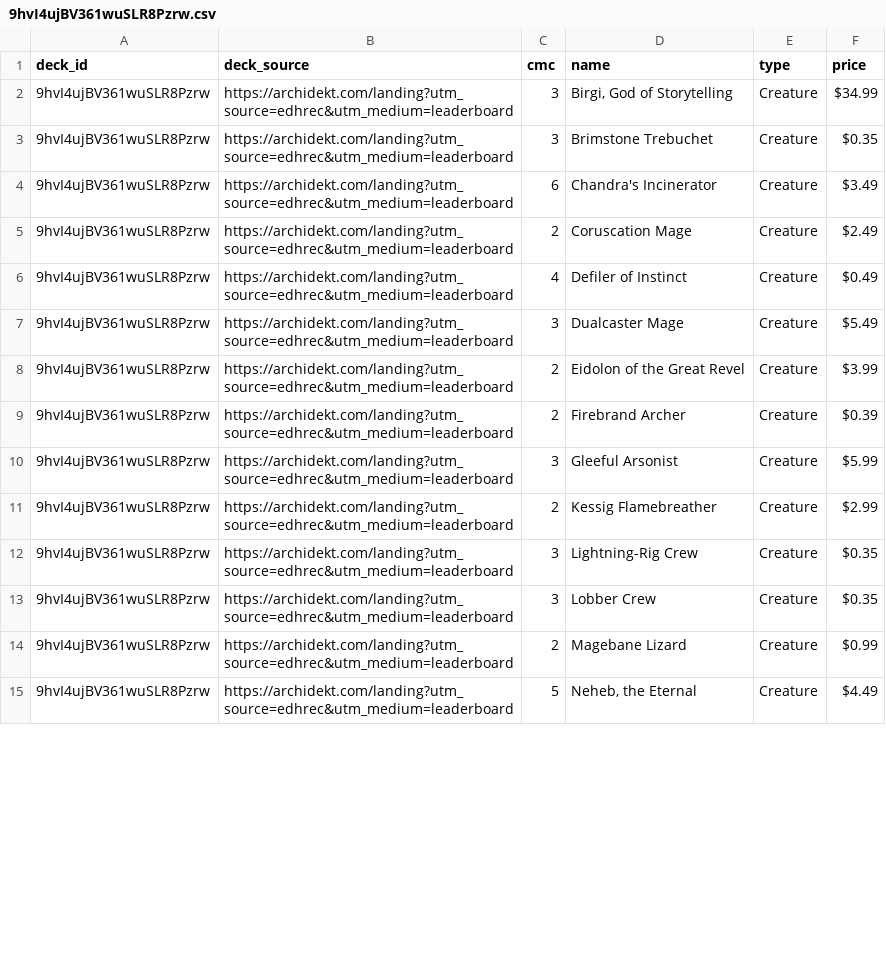
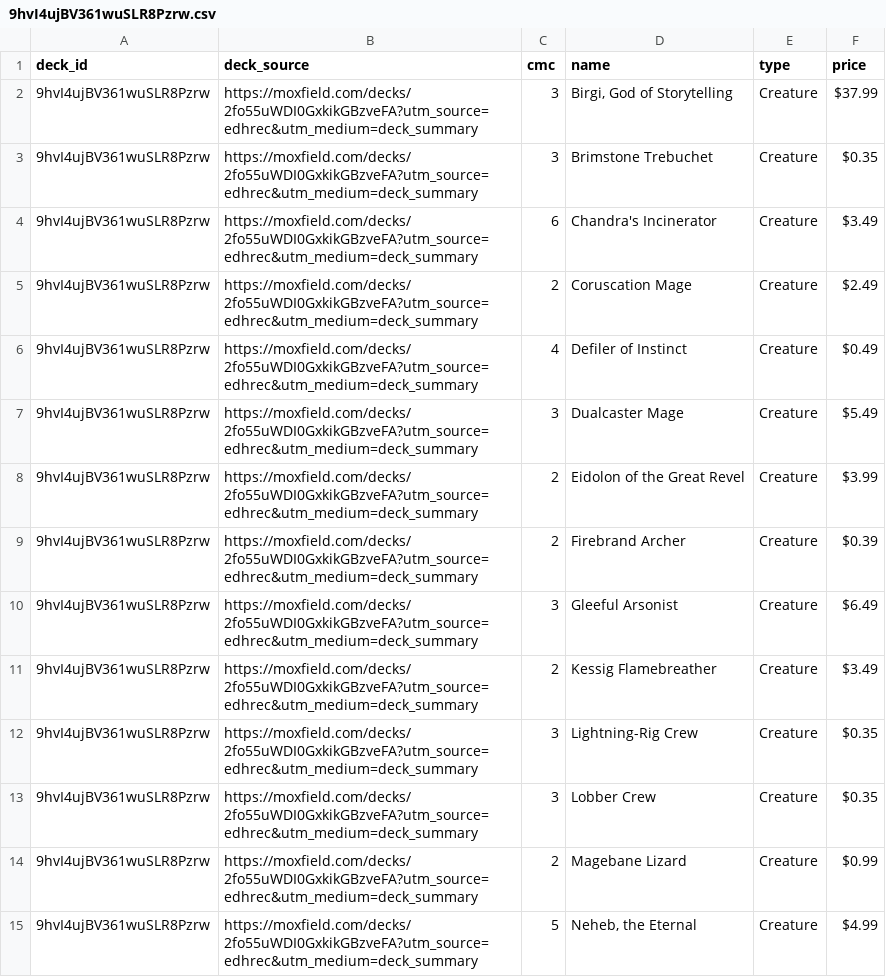
Before and after one commit to wojo1286/edhrec-scraper, a CSV file: decklists_html/9hvI4ujBV361wuSLR8Pzrw.csv, drawn as a sheet; only a part is shown; the diff covers the shown part only.

```diff
--- a/decklists_html/9hvI4ujBV361wuSLR8Pzrw.csv
+++ b/decklists_html/9hvI4ujBV361wuSLR8Pzrw.csv
@@ -1,15 +1,15 @@
 deck_id,deck_source,cmc,name,type,price
-9hvI4ujBV361wuSLR8Pzrw,https://archidekt.com/landing?utm_source=edhrec&utm_medium=leaderboard,3,"Birgi, God of Storytelling",Creature,$34.99
-9hvI4ujBV361wuSLR8Pzrw,https://archidekt.com/landing?utm_source=edhrec&utm_medium=leaderboard,3,Brimstone Trebuchet,Creature,$0.35
-9hvI4ujBV361wuSLR8Pzrw,https://archidekt.com/landing?utm_source=edhrec&utm_medium=leaderboard,6,Chandra's Incinerator,Creature,$3.49
-9hvI4ujBV361wuSLR8Pzrw,https://archidekt.com/landing?utm_source=edhrec&utm_medium=leaderboard,2,Coruscation Mage,Creature,$2.49
-9hvI4ujBV361wuSLR8Pzrw,https://archidekt.com/landing?utm_source=edhrec&utm_medium=leaderboard,4,Defiler of Instinct,Creature,$0.49
-9hvI4ujBV361wuSLR8Pzrw,https://archidekt.com/landing?utm_source=edhrec&utm_medium=leaderboard,3,Dualcaster Mage,Creature,$5.49
-9hvI4ujBV361wuSLR8Pzrw,https://archidekt.com/landing?utm_source=edhrec&utm_medium=leaderboard,2,Eidolon of the Great Revel,Creature,$3.99
-9hvI4ujBV361wuSLR8Pzrw,https://archidekt.com/landing?utm_source=edhrec&utm_medium=leaderboard,2,Firebrand Archer,Creature,$0.39
-9hvI4ujBV361wuSLR8Pzrw,https://archidekt.com/landing?utm_source=edhrec&utm_medium=leaderboard,3,Gleeful Arsonist,Creature,$5.99
-9hvI4ujBV361wuSLR8Pzrw,https://archidekt.com/landing?utm_source=edhrec&utm_medium=leaderboard,2,Kessig Flamebreather,Creature,$2.99
-9hvI4ujBV361wuSLR8Pzrw,https://archidekt.com/landing?utm_source=edhrec&utm_medium=leaderboard,3,Lightning-Rig Crew,Creature,$0.35
-9hvI4ujBV361wuSLR8Pzrw,https://archidekt.com/landing?utm_source=edhrec&utm_medium=leaderboard,3,Lobber Crew,Creature,$0.35
-9hvI4ujBV361wuSLR8Pzrw,https://archidekt.com/landing?utm_source=edhrec&utm_medium=leaderboard,2,Magebane Lizard,Creature,$0.99
-9hvI4ujBV361wuSLR8Pzrw,https://archidekt.com/landing?utm_source=edhrec&utm_medium=leaderboard,5,"Neheb, the Eternal",Creature,$4.49
+9hvI4ujBV361wuSLR8Pzrw,https://moxfield.com/decks/2fo55uWDI0GxkikGBzveFA?utm_source=edhrec&utm_medium=deck_summary,3,"Birgi, God of Storytelling",Creature,$37.99
+9hvI4ujBV361wuSLR8Pzrw,https://moxfield.com/decks/2fo55uWDI0GxkikGBzveFA?utm_source=edhrec&utm_medium=deck_summary,3,Brimstone Trebuchet,Creature,$0.35
+9hvI4ujBV361wuSLR8Pzrw,https://moxfield.com/decks/2fo55uWDI0GxkikGBzveFA?utm_source=edhrec&utm_medium=deck_summary,6,Chandra's Incinerator,Creature,$3.49
+9hvI4ujBV361wuSLR8Pzrw,https://moxfield.com/decks/2fo55uWDI0GxkikGBzveFA?utm_source=edhrec&utm_medium=deck_summary,2,Coruscation Mage,Creature,$2.49
+9hvI4ujBV361wuSLR8Pzrw,https://moxfield.com/decks/2fo55uWDI0GxkikGBzveFA?utm_source=edhrec&utm_medium=deck_summary,4,Defiler of Instinct,Creature,$0.49
+9hvI4ujBV361wuSLR8Pzrw,https://moxfield.com/decks/2fo55uWDI0GxkikGBzveFA?utm_source=edhrec&utm_medium=deck_summary,3,Dualcaster Mage,Creature,$5.49
+9hvI4ujBV361wuSLR8Pzrw,https://moxfield.com/decks/2fo55uWDI0GxkikGBzveFA?utm_source=edhrec&utm_medium=deck_summary,2,Eidolon of the Great Revel,Creature,$3.99
+9hvI4ujBV361wuSLR8Pzrw,https://moxfield.com/decks/2fo55uWDI0GxkikGBzveFA?utm_source=edhrec&utm_medium=deck_summary,2,Firebrand Archer,Creature,$0.39
+9hvI4ujBV361wuSLR8Pzrw,https://moxfield.com/decks/2fo55uWDI0GxkikGBzveFA?utm_source=edhrec&utm_medium=deck_summary,3,Gleeful Arsonist,Creature,$6.49
+9hvI4ujBV361wuSLR8Pzrw,https://moxfield.com/decks/2fo55uWDI0GxkikGBzveFA?utm_source=edhrec&utm_medium=deck_summary,2,Kessig Flamebreather,Creature,$3.49
+9hvI4ujBV361wuSLR8Pzrw,https://moxfield.com/decks/2fo55uWDI0GxkikGBzveFA?utm_source=edhrec&utm_medium=deck_summary,3,Lightning-Rig Crew,Creature,$0.35
+9hvI4ujBV361wuSLR8Pzrw,https://moxfield.com/decks/2fo55uWDI0GxkikGBzveFA?utm_source=edhrec&utm_medium=deck_summary,3,Lobber Crew,Creature,$0.35
+9hvI4ujBV361wuSLR8Pzrw,https://moxfield.com/decks/2fo55uWDI0GxkikGBzveFA?utm_source=edhrec&utm_medium=deck_summary,2,Magebane Lizard,Creature,$0.99
+9hvI4ujBV361wuSLR8Pzrw,https://moxfield.com/decks/2fo55uWDI0GxkikGBzveFA?utm_source=edhrec&utm_medium=deck_summary,5,"Neheb, the Eternal",Creature,$4.99
```
Also changed, not shown: 90 edited cells elsewhere in this file, decklists_html/Gwo2n_VAIw5mRArl45zzXg.csv, decklists_html/P77UhRdfiW7NJ_SR0XBf2Q.csv, 48 other files.
